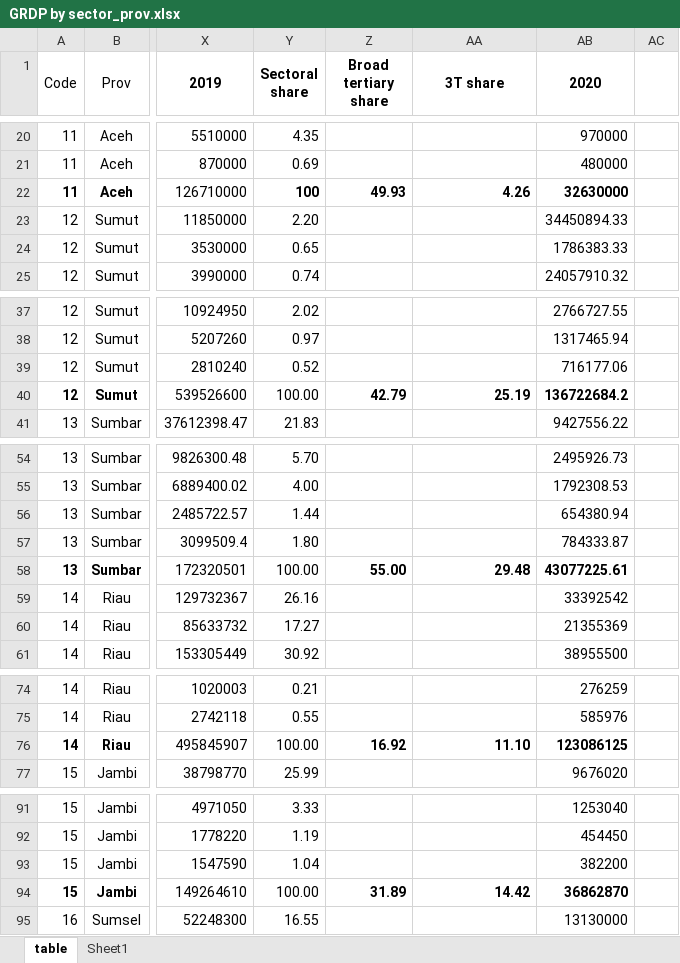
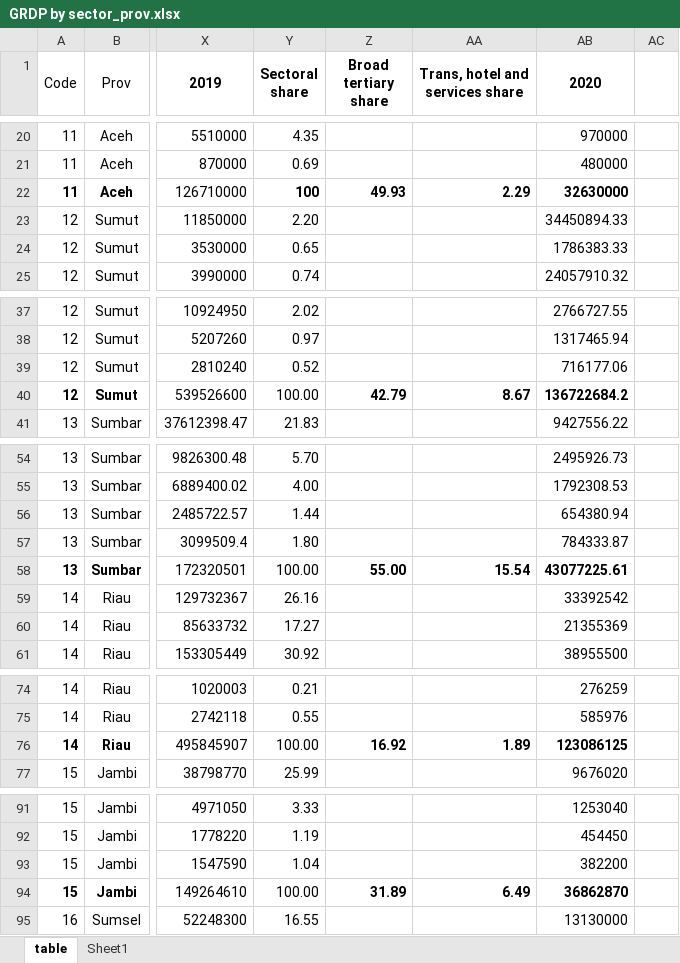
Before and after one commit to quarcs-lab/data-indonesia-convid19, an Excel workbook: processed data/GRDP by sector_prov.xlsx, sheet table, drawn as a sheet; only a part is shown, gaps mark what is left out; values as stored, in another font and other column widths than the file's, no borders; the diff covers the shown part only; the diff names each change by its address in the sheet, - before the commit and + after, or states it on an @@ line.

```diff
--- a/processed data/GRDP by sector_prov.xlsx (sheet table)
+++ b/processed data/GRDP by sector_prov.xlsx (sheet table)
-AA1: 3T share
+AA1: Trans, hotel and services share
-AA22 (Trans, hotel and services share): 4.26
+AA22 (Trans, hotel and services share): 2.29
-AA40 (Trans, hotel and services share): 25.19
+AA40 (Trans, hotel and services share): 8.67
-AA58 (Trans, hotel and services share): 29.48
+AA58 (Trans, hotel and services share): 15.54
-AA76 (Trans, hotel and services share): 11.10
+AA76 (Trans, hotel and services share): 1.89
-AA94 (Trans, hotel and services share): 14.42
+AA94 (Trans, hotel and services share): 6.49
```
Also changed, not shown: 29 edited cells elsewhere in this sheet, processed data/explore expandr.xlsx, 7 other files.
